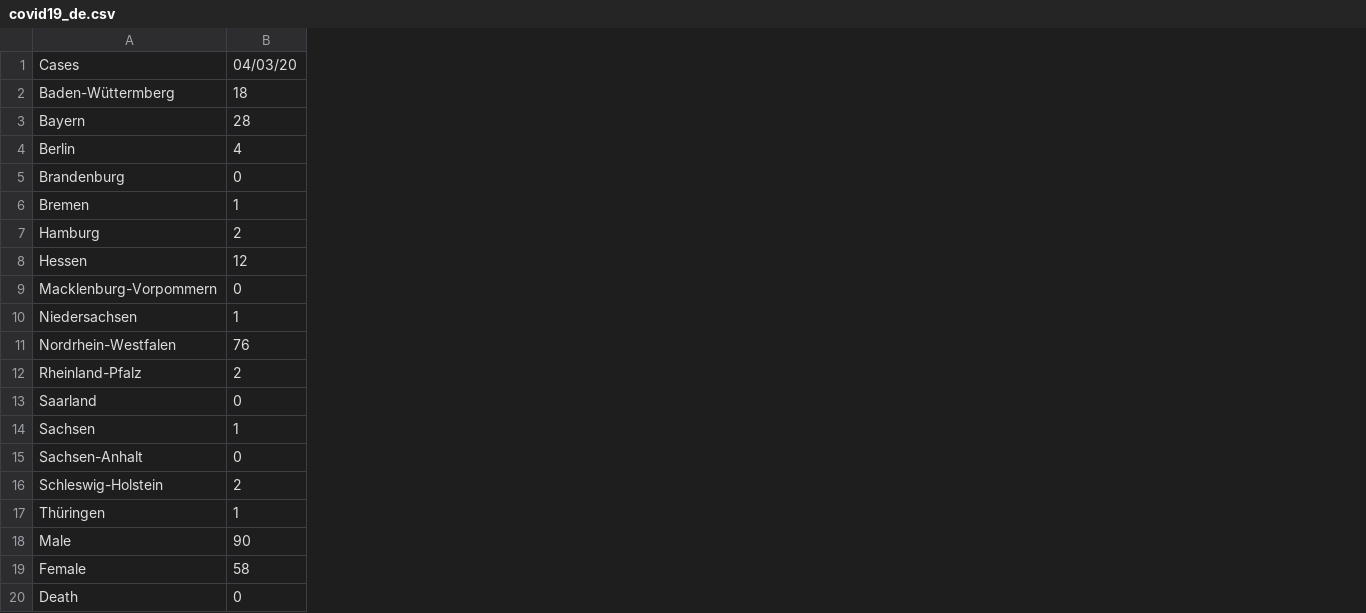
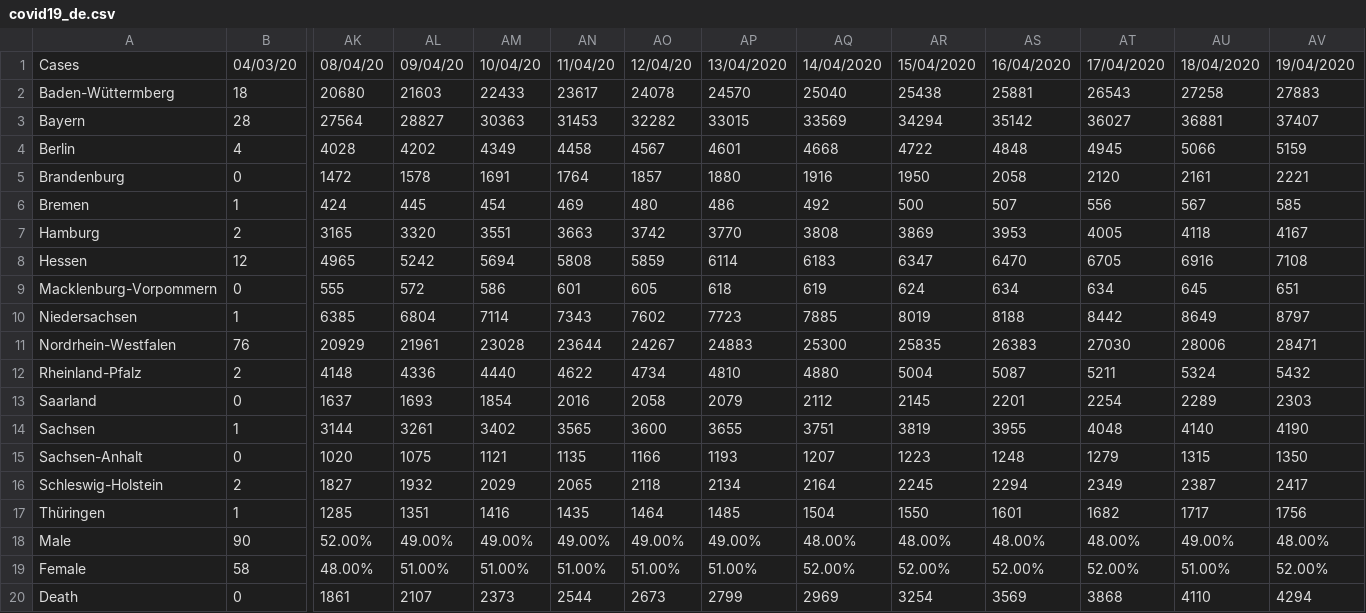
Before and after one commit to isnani/covid19-germany-data, a CSV file: covid19_de.csv, drawn as a sheet; only a part is shown, gaps mark what is left out; the diff names each change by its address in the sheet, - before the commit and + after, or states it on an @@ line.

```diff
--- a/covid19_de.csv
+++ b/covid19_de.csv
+column AK, rows 1-20: 08/04/20 | 20680 | 27564 | 4028 | 1472 | 424 | 3165 | 4965 | 555 | 6385 | 20929 | 4148 | 1637 | 3144 | 1020 | 1827 | 1285 | 52.00% | 48.00% | 1861
+column AL, rows 1-20: 09/04/20 | 21603 | 28827 | 4202 | 1578 | 445 | 3320 | 5242 | 572 | 6804 | 21961 | 4336 | 1693 | 3261 | 1075 | 1932 | 1351 | 49.00% | 51.00% | 2107
+column AM, rows 1-20: 10/04/20 | 22433 | 30363 | 4349 | 1691 | 454 | 3551 | 5694 | 586 | 7114 | 23028 | 4440 | 1854 | 3402 | 1121 | 2029 | 1416 | 49.00% | 51.00% | 2373
+column AN, rows 1-20: 11/04/20 | 23617 | 31453 | 4458 | 1764 | 469 | 3663 | 5808 | 601 | 7343 | 23644 | 4622 | 2016 | 3565 | 1135 | 2065 | 1435 | 49.00% | 51.00% | 2544
+column AO, rows 1-20: 12/04/20 | 24078 | 32282 | 4567 | 1857 | 480 | 3742 | 5859 | 605 | 7602 | 24267 | 4734 | 2058 | 3600 | 1166 | 2118 | 1464 | 49.00% | 51.00% | 2673
+column AP, rows 1-20: 13/04/2020 | 24570 | 33015 | 4601 | 1880 | 486 | 3770 | 6114 | 618 | 7723 | 24883 | 4810 | 2079 | 3655 | 1193 | 2134 | 1485 | 49.00% | 51.00% | 2799
+column AQ, rows 1-20: 14/04/2020 | 25040 | 33569 | 4668 | 1916 | 492 | 3808 | 6183 | 619 | 7885 | 25300 | 4880 | 2112 | 3751 | 1207 | 2164 | 1504 | 48.00% | 52.00% | 2969
+column AR, rows 1-20: 15/04/2020 | 25438 | 34294 | 4722 | 1950 | 500 | 3869 | 6347 | 624 | 8019 | 25835 | 5004 | 2145 | 3819 | 1223 | 2245 | 1550 | 48.00% | 52.00% | 3254
+column AS, rows 1-20: 16/04/2020 | 25881 | 35142 | 4848 | 2058 | 507 | 3953 | 6470 | 634 | 8188 | 26383 | 5087 | 2201 | 3955 | 1248 | 2294 | 1601 | 48.00% | 52.00% | 3569
+column AT, rows 1-20: 17/04/2020 | 26543 | 36027 | 4945 | 2120 | 556 | 4005 | 6705 | 634 | 8442 | 27030 | 5211 | 2254 | 4048 | 1279 | 2349 | 1682 | 48.00% | 52.00% | 3868
+column AU, rows 1-20: 18/04/2020 | 27258 | 36881 | 5066 | 2161 | 567 | 4118 | 6916 | 645 | 8649 | 28006 | 5324 | 2289 | 4140 | 1315 | 2387 | 1717 | 49.00% | 51.00% | 4110
+column AV, rows 1-20: 19/04/2020 | 27883 | 37407 | 5159 | 2221 | 585 | 4167 | 7108 | 651 | 8797 | 28471 | 5432 | 2303 | 4190 | 1350 | 2417 | 1756 | 48.00% | 52.00% | 4294
```
Also changed, not shown: covid19_de_death.csv.
